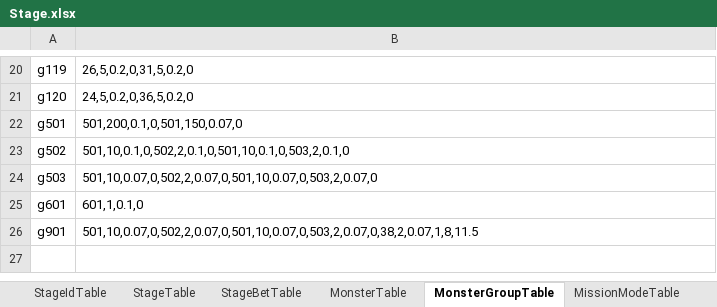
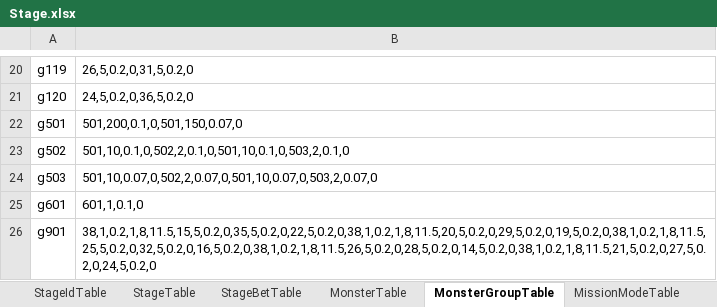
Before and after one commit to hayannal/ProjectNameless, an Excel workbook: Excel/Stage.xlsx, sheet MonsterGroupTable, drawn as a sheet; only a part is shown, gaps mark what is left out; values as stored, in another font and other column widths than the file's, no borders; the diff names each change by its address in the sheet, - before the commit and + after, or states it on an @@ line.

```diff
--- a/Excel/Stage.xlsx (sheet MonsterGroupTable)
+++ b/Excel/Stage.xlsx (sheet MonsterGroupTable)
-B26: 501,10,0.07,0,502,2,0.07,0,501,10,0.07,0,503,2,0.07,0,38,2,0.07,1,8,11.5
+B26: 38,1,0.2,1,8,11.5,15,5,0.2,0,35,5,0.2,0,22,5,0.2,0,38,1,0.2,1,8,11.5,20,5,0.2,0,29,5,0.2,0,19,5,0.2,0,38,1,0.2,1,8,11.5,25,5,0.2,0,32,5,0.2,0,16,5,0.2,0,38,1,0.2,1,8,11.5,26,5,0.2,0,28,5,0.2,0,14,5,0.2,0,38,1,0.2,1,8,11.5,21,5,0.2,0,27,5,0.2,0,24,5,0.2,0
```
Also changed, not shown: sheet StageTable, 3 other files.
